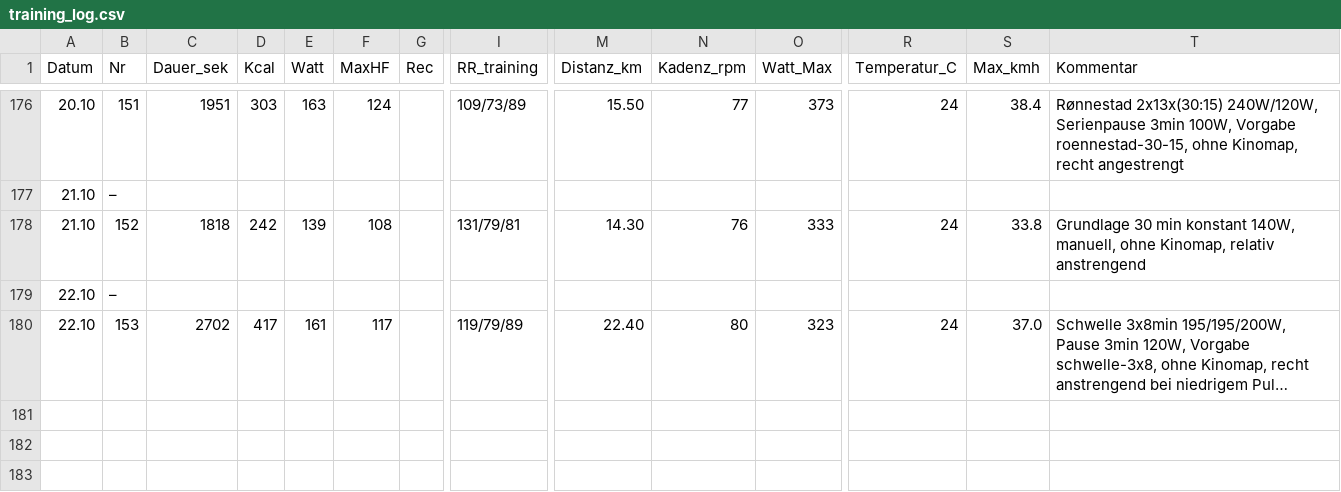
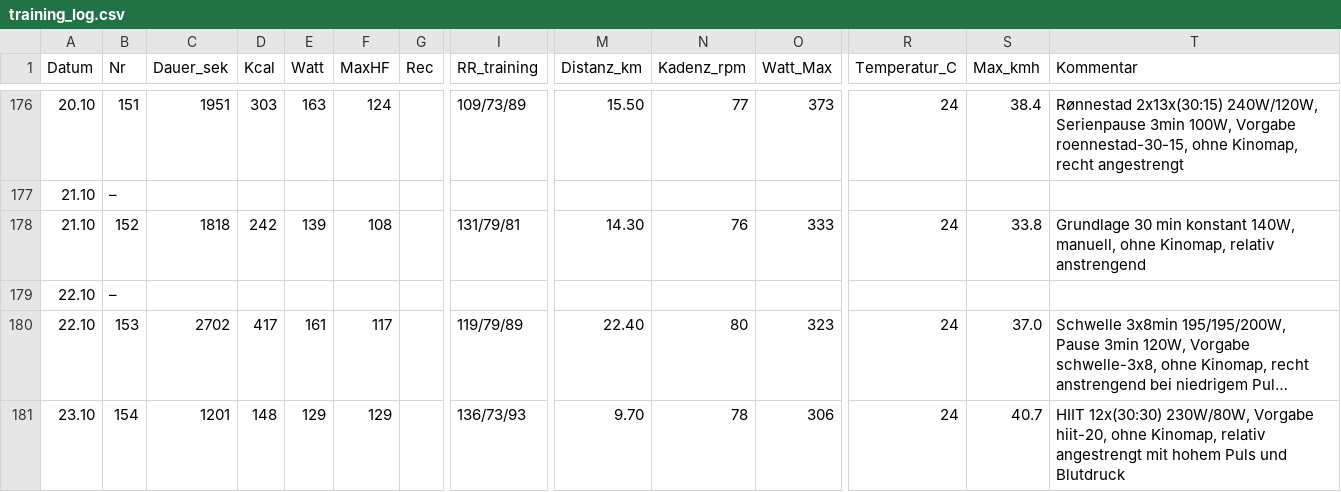
Before and after one commit to HelmutQualtinger/training, a CSV file: training_log.csv, drawn as a sheet; only a part is shown, gaps mark what is left out; long unchanged cells end in …; rows hold the shown columns only; the diff names each change by its address in the sheet, - before the commit and + after, or states it on an @@ line.

```diff
--- a/training_log.csv
+++ b/training_log.csv
+row 181: 23.10 | 154 | 1201 | 148 | 129 | 129 |  | 136/73/93 | 9.70 | 78 | 306 | 24 | 40.7 | HIIT 12x(30:30) 230W/80W, Vorgabe hiit-20, ohne Kinomap, relativ angestrengt mit hohem Puls und Blutdruck
```
Also changed, not shown: 1 other file.
